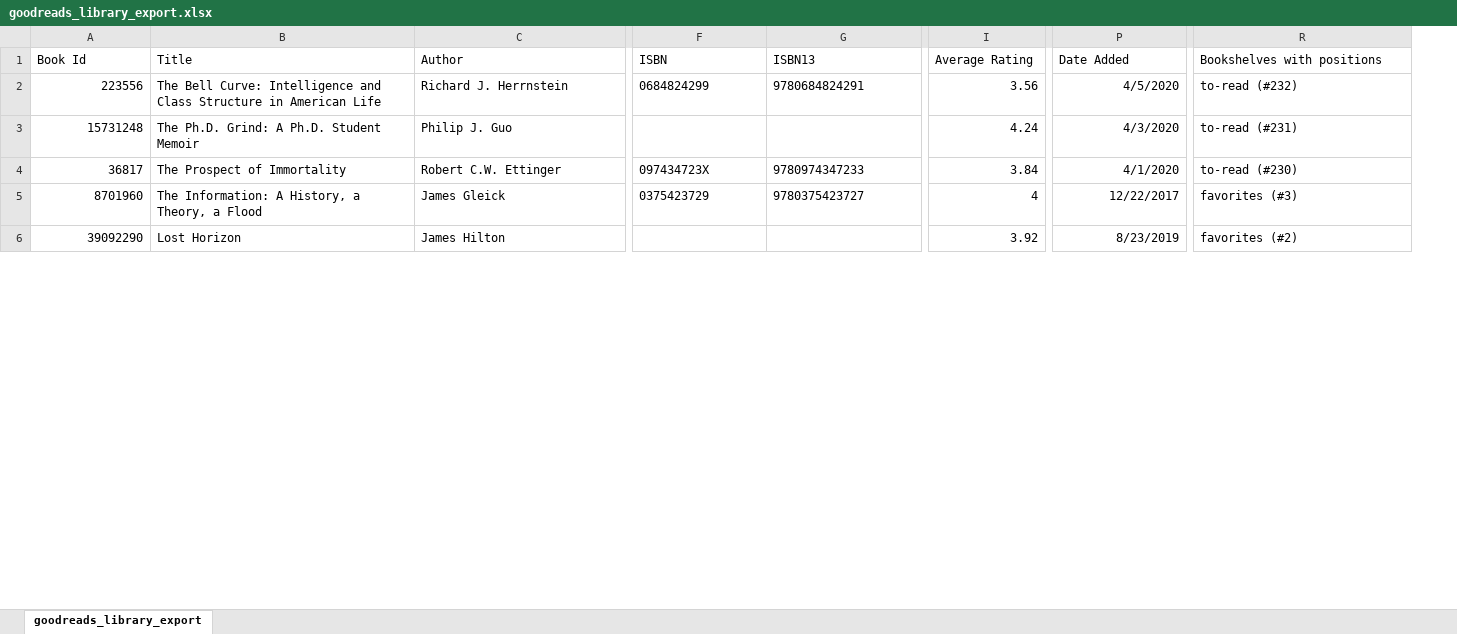
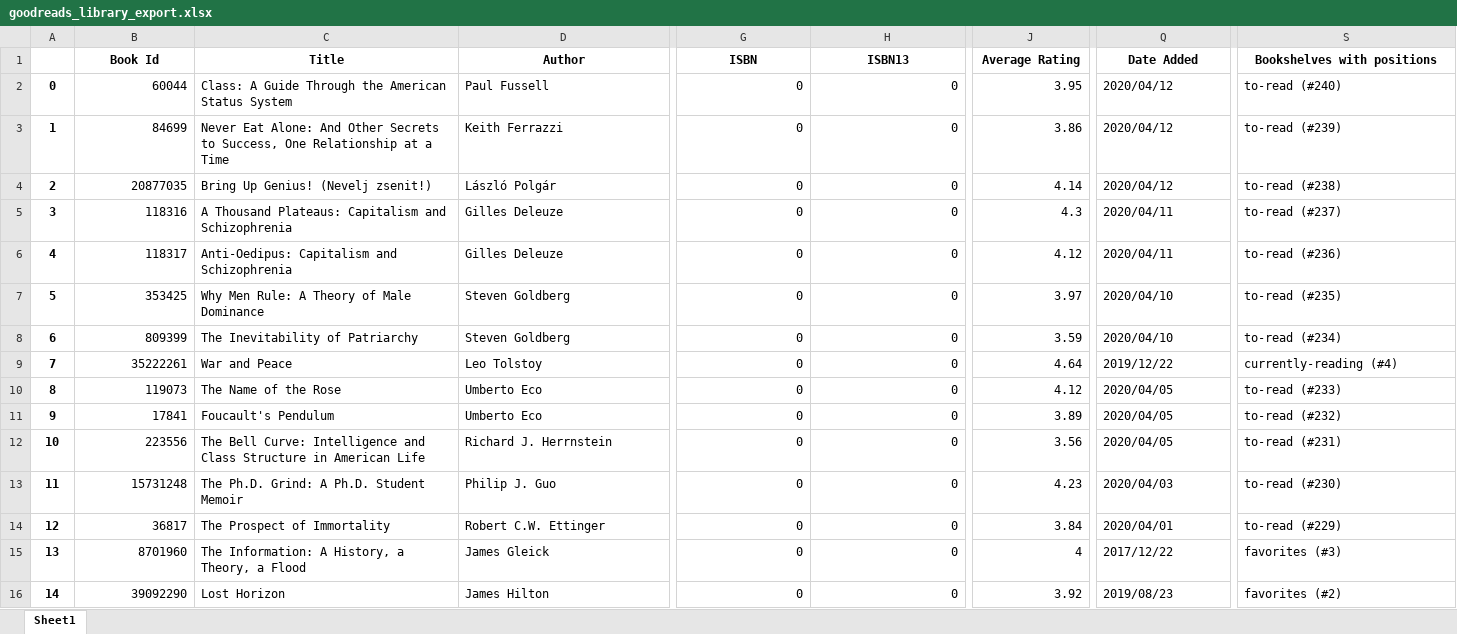
Before and after one commit to 210ethan/210ethan.github.io, an Excel workbook: knowledge/books/book_reviews/goodreads_library_export.xlsx, sheet Sheet1, drawn as a sheet; only a part is shown, gaps mark what is left out; values as stored, in another font and other column widths than the file's, no borders; addresses are those after the commit; rows hold the shown columns only; the diff covers the shown part only; the diff names each change by its address in the sheet, - before the commit and + after, or states it on an @@ line.

Commit message:
automate library export
automated goodreads library export using selenium and pandas

```diff
--- a/knowledge/books/book_reviews/goodreads_library_export.xlsx (sheet Sheet1)
+++ b/knowledge/books/book_reviews/goodreads_library_export.xlsx (sheet Sheet1)
-sheet tab: goodreads_library_export
+sheet tab: Sheet1
+column A, rows 12-16: 10 | 11 | 12 | 13 | 14
@@ B1:S1 bold: off → on, alignment: left → center @@
+row 2: 0 | 60044 | Class: A Guide Through the American Status System | Paul Fussell | 0 | 0 | 3.95 | 2020/04/12 | to-read (#240)
+row 3: 1 | 84699 | Never Eat Alone: And Other Secrets to Success, One Relationship at a Time | Keith Ferrazzi | 0 | 0 | 3.86 | 2020/04/12 | to-read (#239)
+row 4: 2 | 20877035 | Bring Up Genius! (Nevelj zsenit!) | László Polgár | 0 | 0 | 4.14 | 2020/04/12 | to-read (#238)
+row 5: 3 | 118316 | A Thousand Plateaus: Capitalism and Schizophrenia | Gilles Deleuze | 0 | 0 | 4.3 | 2020/04/11 | to-read (#237)
+row 6: 4 | 118317 | Anti-Oedipus: Capitalism and Schizophrenia | Gilles Deleuze | 0 | 0 | 4.12 | 2020/04/11 | to-read (#236)
+row 7: 5 | 353425 | Why Men Rule: A Theory of Male Dominance | Steven Goldberg | 0 | 0 | 3.97 | 2020/04/10 | to-read (#235)
+row 8: 6 | 809399 | The Inevitability of Patriarchy | Steven Goldberg | 0 | 0 | 3.59 | 2020/04/10 | to-read (#234)
+row 9: 7 | 35222261 | War and Peace | Leo Tolstoy | 0 | 0 | 4.64 | 2019/12/22 | currently-reading (#4)
+row 10: 8 | 119073 | The Name of the Rose | Umberto Eco | 0 | 0 | 4.12 | 2020/04/05 | to-read (#233)
+row 11: 9 | 17841 | Foucault's Pendulum | Umberto Eco | 0 | 0 | 3.89 | 2020/04/05 | to-read (#232)
-G12 (ISBN): 0684824299
+G12 (ISBN): 0
-H12 (ISBN13): 9780684824291
+H12 (ISBN13): 0
-Q12 (Date Added): 4/5/2020
+Q12 (Date Added): 2020/04/05
-S12 (Bookshelves with positions): to-read (#232)
+S12 (Bookshelves with positions): to-read (#231)
-G13 (ISBN): (empty)
+G13 (ISBN): 0
-H13 (ISBN13): (empty)
+H13 (ISBN13): 0
-J13 (Average Rating): 4.24
+J13 (Average Rating): 4.23
-Q13 (Date Added): 4/3/2020
+Q13 (Date Added): 2020/04/03
-S13 (Bookshelves with positions): to-read (#231)
+S13 (Bookshelves with positions): to-read (#230)
-G14 (ISBN): 097434723X
+G14 (ISBN): 0
-H14 (ISBN13): 9780974347233
+H14 (ISBN13): 0
-Q14 (Date Added): 4/1/2020
+Q14 (Date Added): 2020/04/01
-S14 (Bookshelves with positions): to-read (#230)
+S14 (Bookshelves with positions): to-read (#229)
-G15 (ISBN): 0375423729
+G15 (ISBN): 0
-H15 (ISBN13): 9780375423727
+H15 (ISBN13): 0
-Q15 (Date Added): 12/22/2017
+Q15 (Date Added): 2017/12/22
-G16 (ISBN): (empty)
+G16 (ISBN): 0
-H16 (ISBN13): (empty)
+H16 (ISBN13): 0
-Q16 (Date Added): 8/23/2019
+Q16 (Date Added): 2019/08/23
```
Also changed, not shown: 1 removed row, 1485 edited cells and cell formats elsewhere in this sheet, 7 other files.
